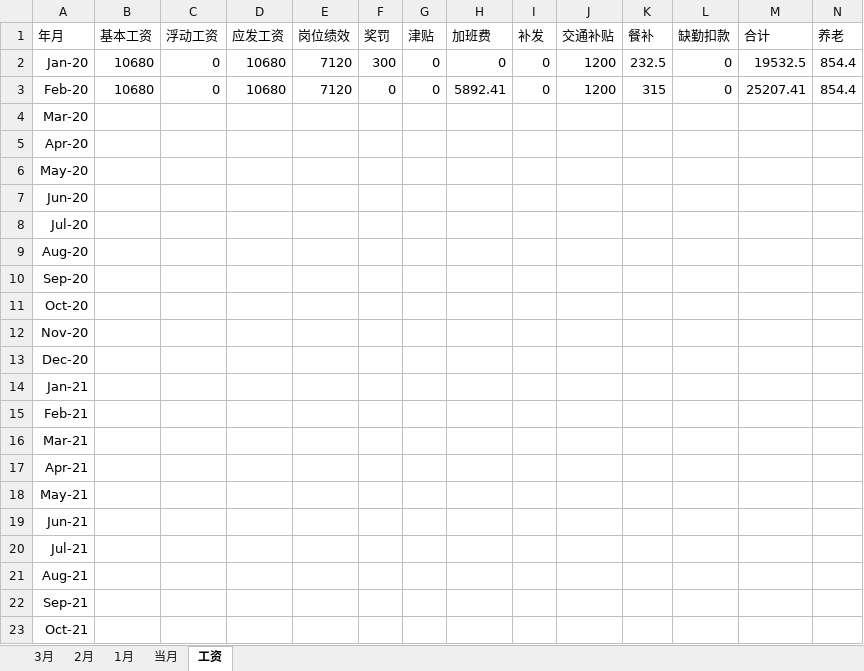
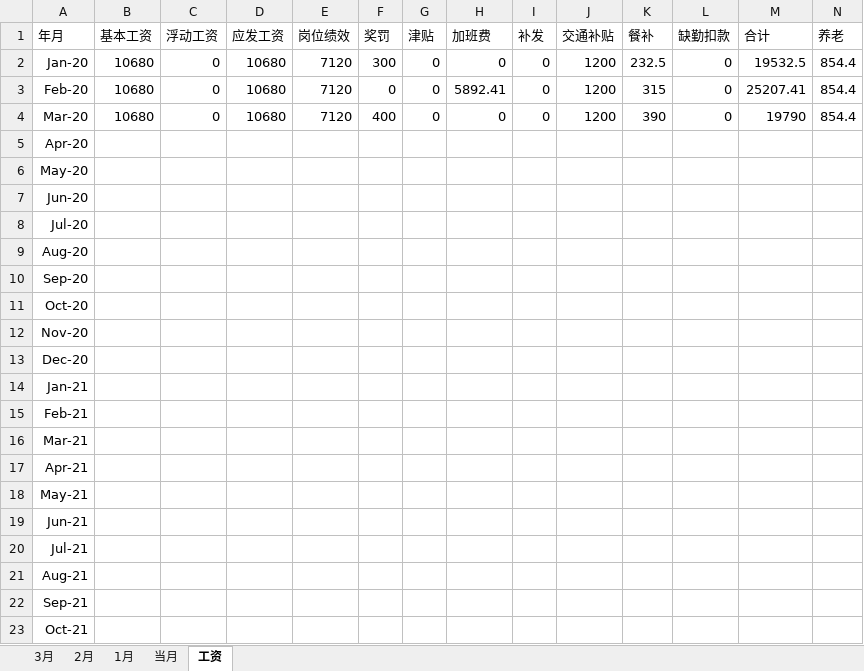
Before and after one commit to superzoon/superzoon, an Excel workbook: WorkTime/2020年加班.xlsx, sheet 工资, drawn as a sheet; only a part is shown; values as stored, in another font and other column widths than the file's, no borders; removed rows and columns are numbered as before the commit, all else as after; rows hold the shown columns only; the diff names each change by its address in the sheet, - before the commit and + after, or states it on an @@ line.

```diff
--- a/WorkTime/2020年加班.xlsx (sheet 工资)
+++ b/WorkTime/2020年加班.xlsx (sheet 工资)
-row 4: Mar-20
+row 4: Mar-20 | 10680 | 0 | 10680 | 7120 | 400 | 0 | 0 | 0 | 1200 | 390 | 0 | 19790 | 854.4
```
Also changed, not shown: 2 other files.
